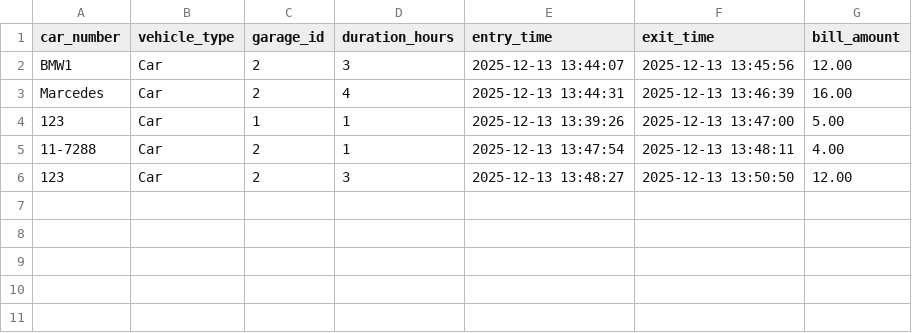
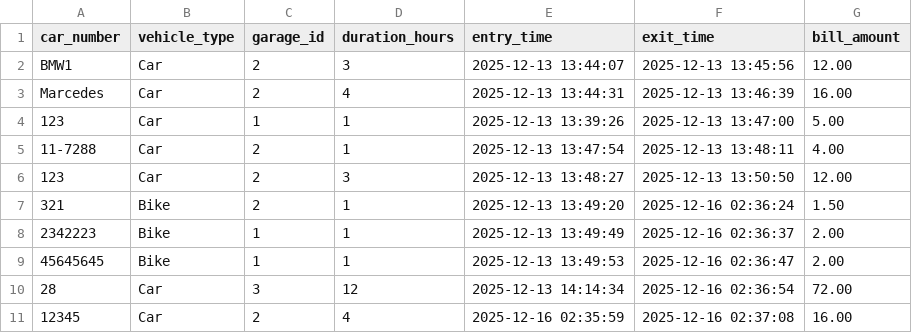
Before and after one commit to ashasuborna/Smart-Parking-Management-System, a CSV file: data/history.csv, drawn as a sheet; the diff names each change by its address in the sheet, - before the commit and + after, or states it on an @@ line.

```diff
--- a/data/history.csv
+++ b/data/history.csv
+row 7: 321 | Bike | 2 | 1 | 2025-12-13 13:49:20 | 2025-12-16 02:36:24 | 1.50
+row 8: 2342223 | Bike | 1 | 1 | 2025-12-13 13:49:49 | 2025-12-16 02:36:37 | 2.00
+row 9: 45645645 | Bike | 1 | 1 | 2025-12-13 13:49:53 | 2025-12-16 02:36:47 | 2.00
+row 10: 28 | Car | 3 | 12 | 2025-12-13 14:14:34 | 2025-12-16 02:36:54 | 72.00
+row 11: 12345 | Car | 2 | 4 | 2025-12-16 02:35:59 | 2025-12-16 02:37:08 | 16.00
```
Also changed, not shown: 2 other files.
